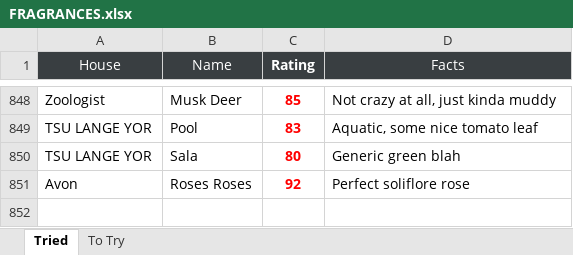
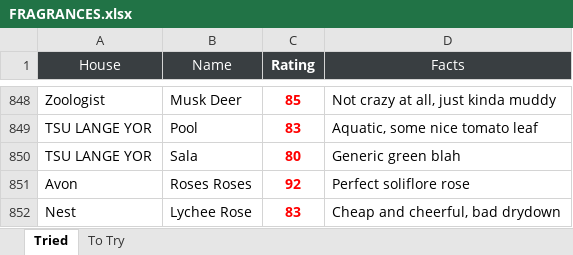
Before and after one commit to kreher124/Perfume, an Excel workbook: data/FRAGRANCES.xlsx, sheet Tried, drawn as a sheet; only a part is shown, gaps mark what is left out; values as stored, in another font and other column widths than the file's, no borders; charts and pictures not drawn; the diff names each change by its address in the sheet, - before the commit and + after, or states it on an @@ line.

```diff
--- a/data/FRAGRANCES.xlsx (sheet Tried)
+++ b/data/FRAGRANCES.xlsx (sheet Tried)
+row 852: Nest | Lychee Rose | 83 | Cheap and cheerful, bad drydown
```
Also changed, not shown: sheet To Try.
